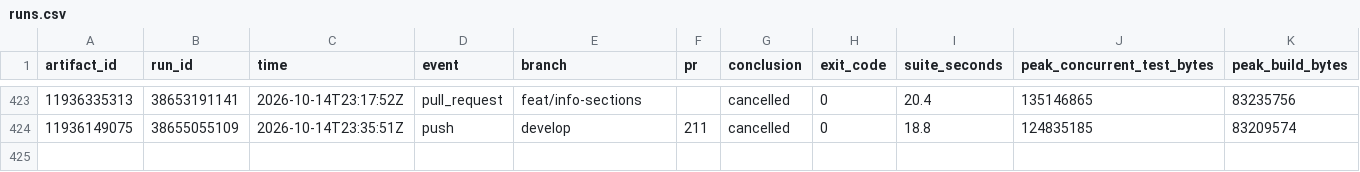
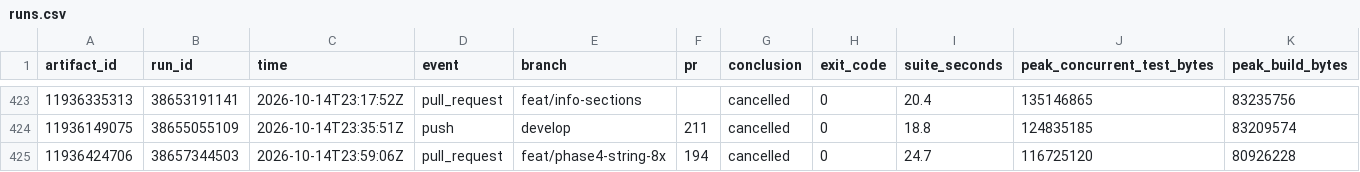
Before and after one commit to brandopakel/keel, a CSV file: ci/runs.csv, drawn as a sheet; only a part is shown, gaps mark what is left out; rows hold the shown columns only; the diff names each change by its address in the sheet, - before the commit and + after, or states it on an @@ line.

```diff
--- a/ci/runs.csv
+++ b/ci/runs.csv
+row 425: 11936424706 | 38657344503 | 2026-10-14T23:59:06Z | pull_request | feat/phase4-string-8x | 194 | cancelled | 0 | 24.7 | 116725120 | 80926228
```
Also changed, not shown: ci/packages.csv, ci/tests.csv, 2 other files.
